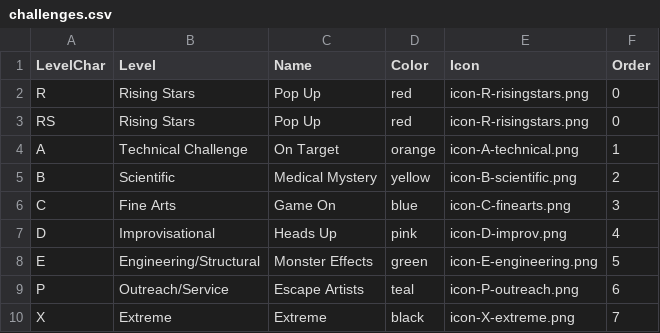
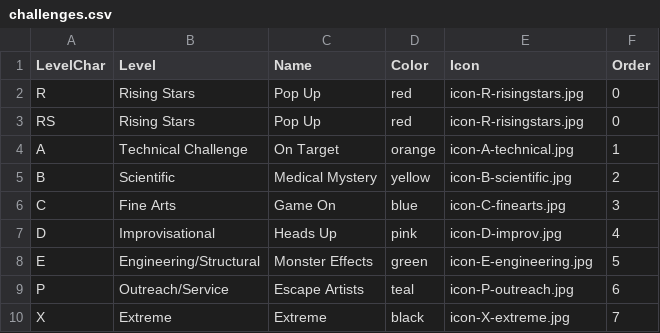
Before and after one commit to packetzero/diwebapp, a CSV file: data/challenges.csv, drawn as a sheet.

Commit message:
Updated challenge pics and filenames

```diff
--- a/data/challenges.csv
+++ b/data/challenges.csv
@@ -1,10 +1,10 @@
 LevelChar,Level,Name,Color,Icon,Order
-R,Rising Stars,Pop Up,red,icon-R-risingstars.png,0
-RS,Rising Stars,Pop Up,red,icon-R-risingstars.png,0
-A,Technical Challenge,On Target,orange,icon-A-technical.png,1
-B,Scientific,Medical Mystery,yellow,icon-B-scientific.png,2
-C,Fine Arts,Game On,blue,icon-C-finearts.png,3
-D,Improvisational,Heads Up,pink,icon-D-improv.png,4
-E,Engineering/Structural,Monster Effects,green,icon-E-engineering.png,5
-P,Outreach/Service,Escape Artists,teal,icon-P-outreach.png,6
-X,Extreme,Extreme,black,icon-X-extreme.png,7
+R,Rising Stars,Pop Up,red,icon-R-risingstars.jpg,0
+RS,Rising Stars,Pop Up,red,icon-R-risingstars.jpg,0
+A,Technical Challenge,On Target,orange,icon-A-technical.jpg,1
+B,Scientific,Medical Mystery,yellow,icon-B-scientific.jpg,2
+C,Fine Arts,Game On,blue,icon-C-finearts.jpg,3
+D,Improvisational,Heads Up,pink,icon-D-improv.jpg,4
+E,Engineering/Structural,Monster Effects,green,icon-E-engineering.jpg,5
+P,Outreach/Service,Escape Artists,teal,icon-P-outreach.jpg,6
+X,Extreme,Extreme,black,icon-X-extreme.jpg,7
```
Also changed, not shown: 15 other files.
